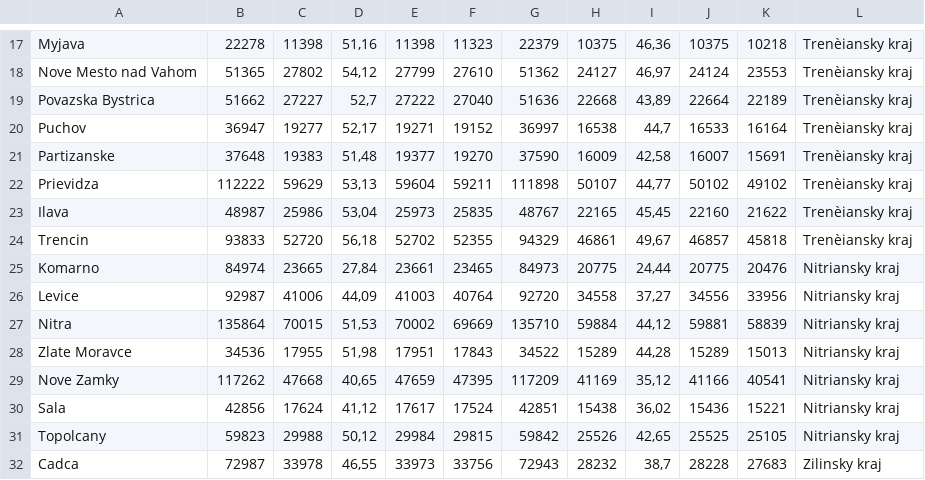
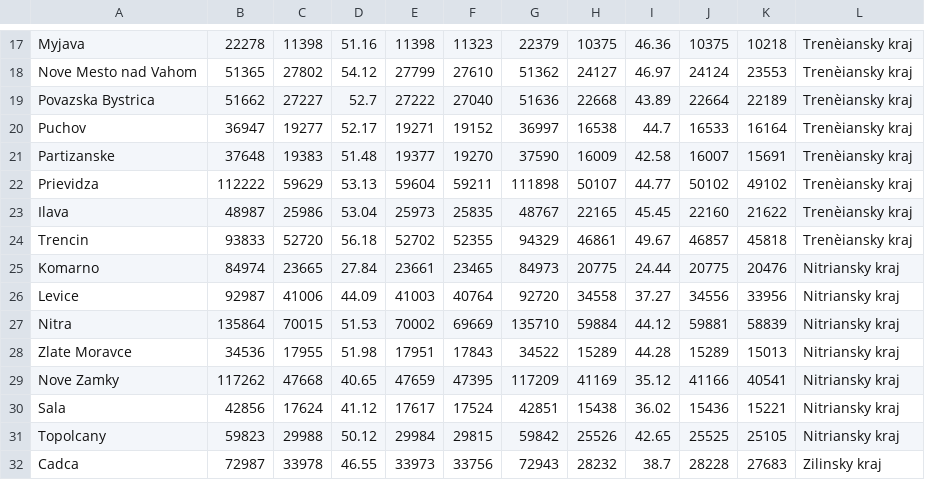
Before and after one commit to cajka10/SP02_SOL-f531fb83e8cc384aa885476e19d247c34301695d, a CSV file: SP02/okresy_vstup.csv, drawn as a sheet; only a part is shown, gaps mark what is left out; the diff covers the shown part only; the diff names each change by its address in the sheet, - before the commit and + after, or states it on an @@ line.

```diff
--- a/SP02/okresy_vstup.csv
+++ b/SP02/okresy_vstup.csv
-D17: 51,16
+D17: 51.16
-I17: 46,36
+I17: 46.36
-D18: 54,12
+D18: 54.12
-I18: 46,97
+I18: 46.97
-D19: 52,7
+D19: 52.7
-I19: 43,89
+I19: 43.89
-D20: 52,17
+D20: 52.17
-I20: 44,7
+I20: 44.7
-D21: 51,48
+D21: 51.48
-I21: 42,58
+I21: 42.58
-D22: 53,13
+D22: 53.13
-I22: 44,77
+I22: 44.77
-D23: 53,04
+D23: 53.04
-I23: 45,45
+I23: 45.45
-D24: 56,18
+D24: 56.18
-I24: 49,67
+I24: 49.67
-D25: 27,84
+D25: 27.84
-I25: 24,44
+I25: 24.44
-D26: 44,09
+D26: 44.09
-I26: 37,27
+I26: 37.27
-D27: 51,53
+D27: 51.53
-I27: 44,12
+I27: 44.12
-D28: 51,98
+D28: 51.98
-I28: 44,28
+I28: 44.28
-D29: 40,65
+D29: 40.65
-I29: 35,12
+I29: 35.12
-D30: 41,12
+D30: 41.12
-I30: 36,02
+I30: 36.02
-D31: 50,12
+D31: 50.12
-I31: 42,65
+I31: 42.65
-D32: 46,55
+D32: 46.55
-I32: 38,7
+I32: 38.7
```
Also changed, not shown: 126 edited cells elsewhere in this file, 8 other files.
